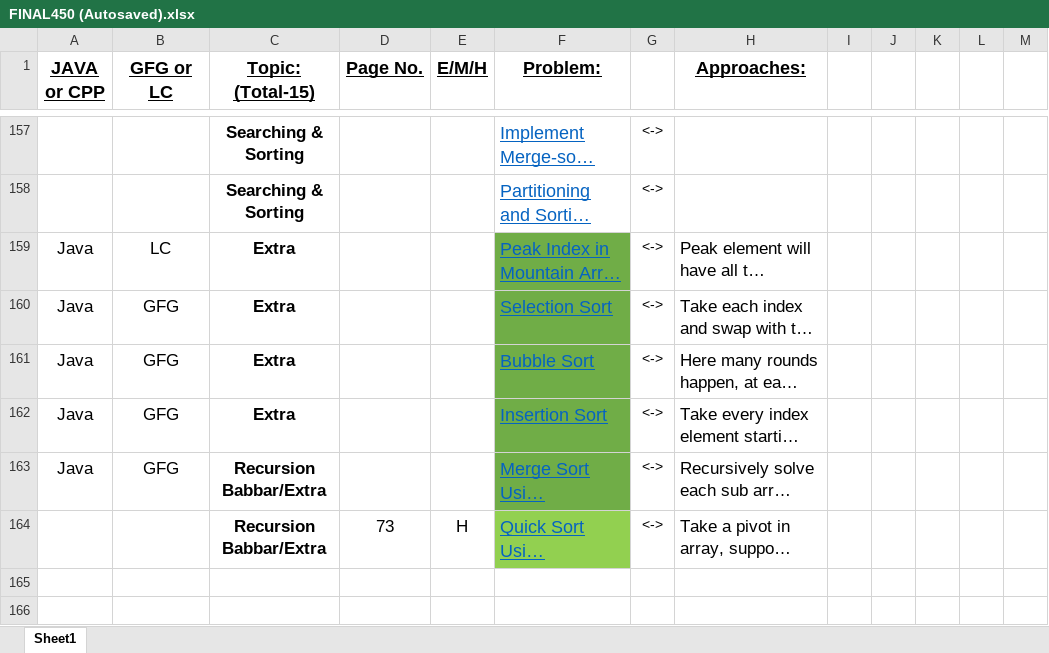
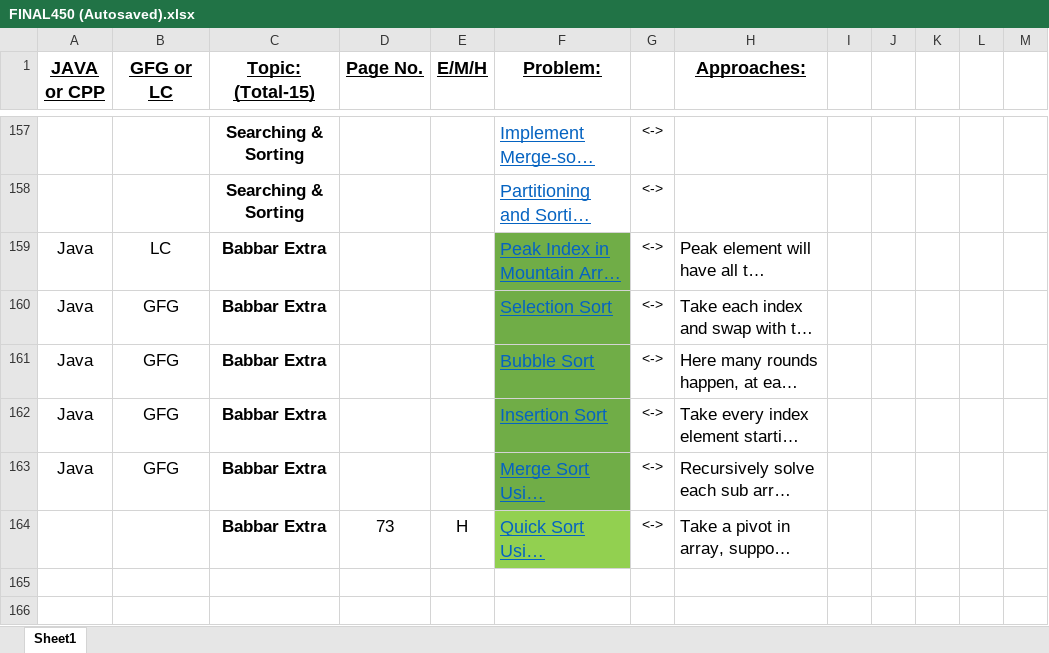
Before and after one commit to RishabhSinghla/DSA-450, an Excel workbook: FINAL450 (Autosaved).xlsx, sheet Sheet1, drawn as a sheet; only a part is shown, gaps mark what is left out; long unchanged cells end in …; values as stored, in another font and other column widths than the file's, no borders; conditional formats not drawn; the diff covers the shown part only; the diff names each change by its address in the sheet, - before the commit and + after, or states it on an @@ line.

Commit message:
new

```diff
--- a/FINAL450 (Autosaved).xlsx (sheet Sheet1)
+++ b/FINAL450 (Autosaved).xlsx (sheet Sheet1)
-C159:C162 (Topic: (Total-15)): Extra
+C159:C162 (Topic: (Total-15)): Babbar Extra
-C163:C164 (Topic: (Total-15)): Recursion Babbar/Extra
+C163:C164 (Topic: (Total-15)): Babbar Extra
```
Also changed, not shown: 1 added row, 1 removed row, 47 edited cells and cell formats elsewhere in this sheet.
